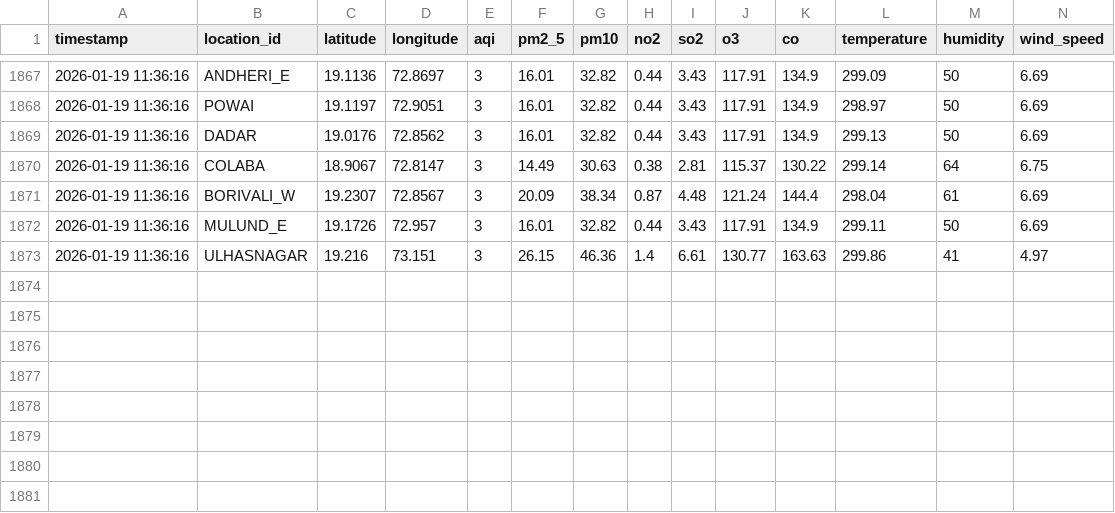
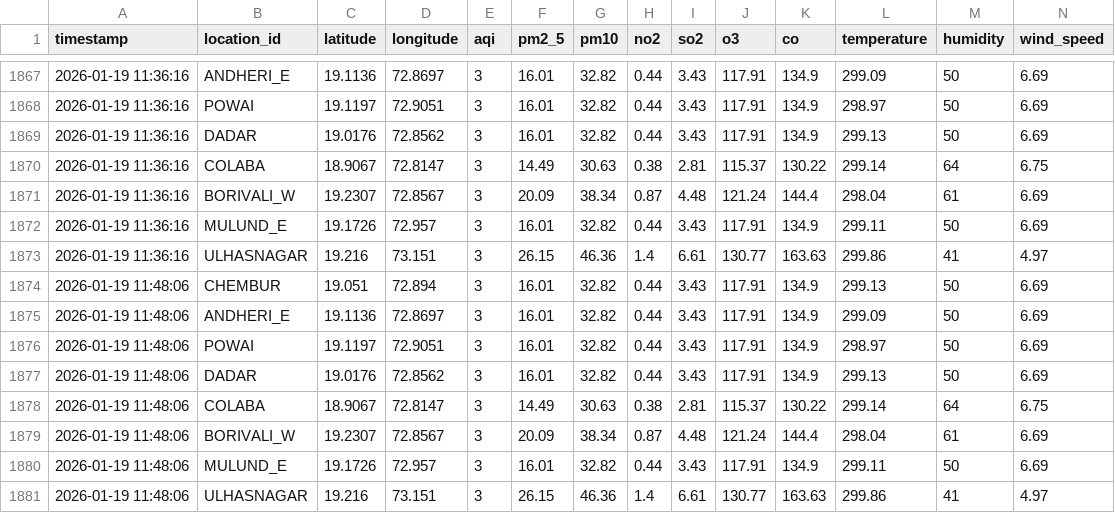
Before and after one commit to pratik-sadawarte/aqi-prediction-ai, a CSV file: data/mumbai_aqi_weather.csv, drawn as a sheet; only a part is shown, gaps mark what is left out; rows hold the shown columns only; the diff names each change by its address in the sheet, - before the commit and + after, or states it on an @@ line.

```diff
--- a/data/mumbai_aqi_weather.csv
+++ b/data/mumbai_aqi_weather.csv
+row 1874: 2026-01-19 11:48:06 | CHEMBUR | 19.051 | 72.894 | 3 | 16.01 | 32.82 | 0.44 | 3.43 | 117.91 | 134.9 | 299.13 | 50 | 6.69
+row 1875: 2026-01-19 11:48:06 | ANDHERI_E | 19.1136 | 72.8697 | 3 | 16.01 | 32.82 | 0.44 | 3.43 | 117.91 | 134.9 | 299.09 | 50 | 6.69
+row 1876: 2026-01-19 11:48:06 | POWAI | 19.1197 | 72.9051 | 3 | 16.01 | 32.82 | 0.44 | 3.43 | 117.91 | 134.9 | 298.97 | 50 | 6.69
+row 1877: 2026-01-19 11:48:06 | DADAR | 19.0176 | 72.8562 | 3 | 16.01 | 32.82 | 0.44 | 3.43 | 117.91 | 134.9 | 299.13 | 50 | 6.69
+row 1878: 2026-01-19 11:48:06 | COLABA | 18.9067 | 72.8147 | 3 | 14.49 | 30.63 | 0.38 | 2.81 | 115.37 | 130.22 | 299.14 | 64 | 6.75
+row 1879: 2026-01-19 11:48:06 | BORIVALI_W | 19.2307 | 72.8567 | 3 | 20.09 | 38.34 | 0.87 | 4.48 | 121.24 | 144.4 | 298.04 | 61 | 6.69
+row 1880: 2026-01-19 11:48:06 | MULUND_E | 19.1726 | 72.957 | 3 | 16.01 | 32.82 | 0.44 | 3.43 | 117.91 | 134.9 | 299.11 | 50 | 6.69
+row 1881: 2026-01-19 11:48:06 | ULHASNAGAR | 19.216 | 73.151 | 3 | 26.15 | 46.36 | 1.4 | 6.61 | 130.77 | 163.63 | 299.86 | 41 | 4.97
```
